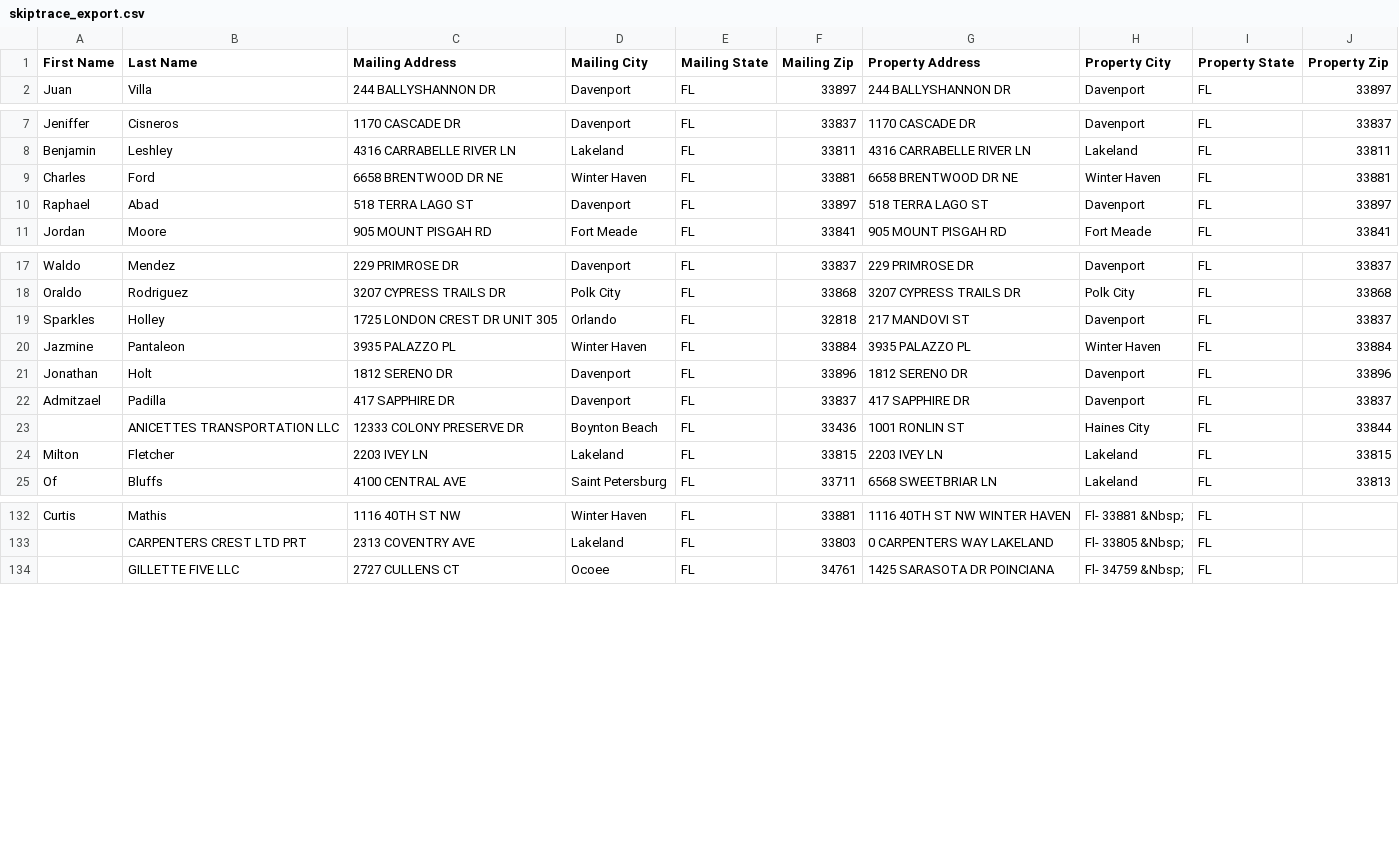
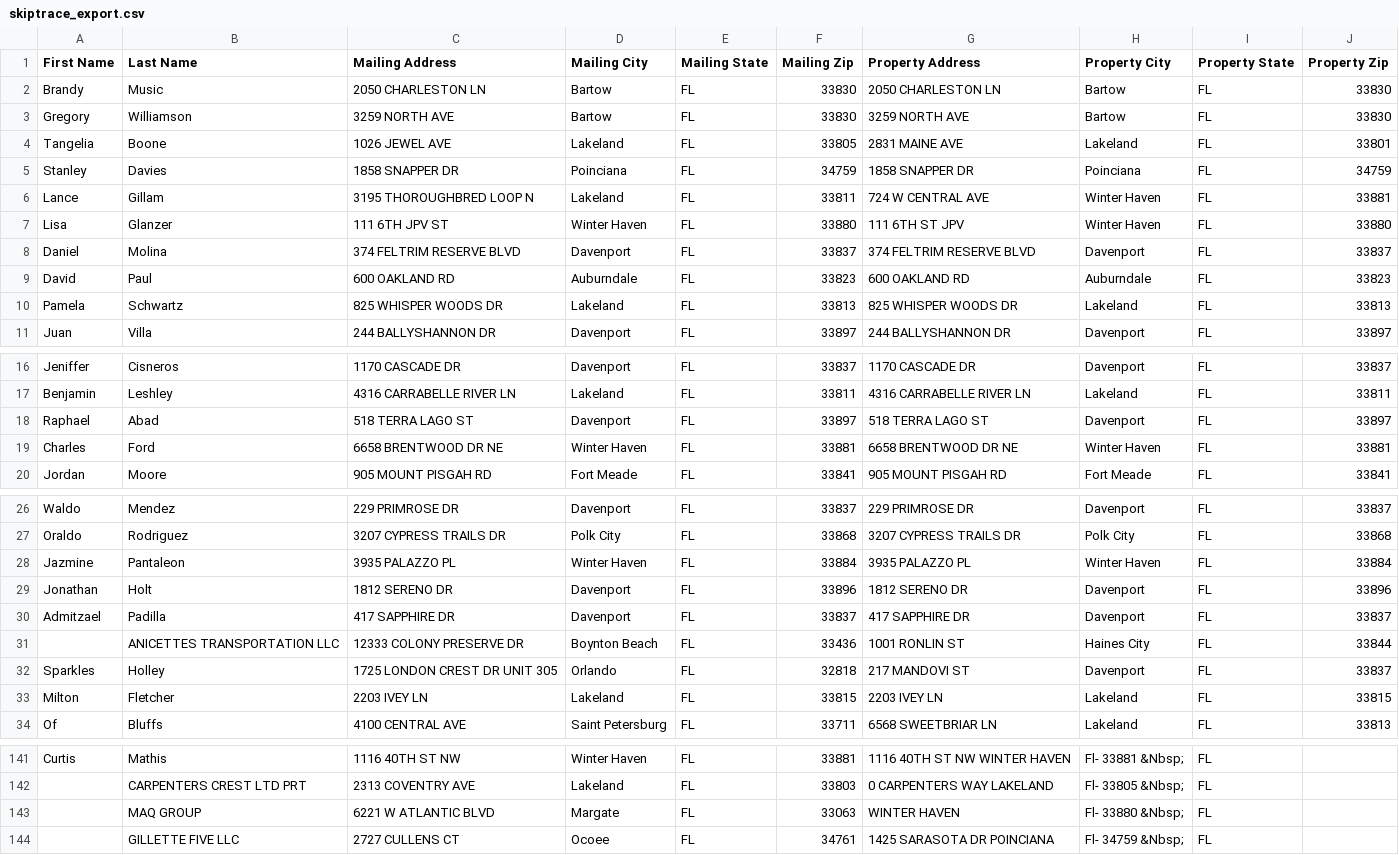
Before and after one commit to Sellmyhousefast247/Polk-leads, a CSV file: data/skiptrace_export.csv, drawn as a sheet; only a part is shown, gaps mark what is left out; the diff covers the shown part only.

```diff
--- a/data/skiptrace_export.csv
+++ b/data/skiptrace_export.csv
@@ -1,2 +1,11 @@
 First Name,Last Name,Mailing Address,Mailing City,Mailing State,Mailing Zip,Property Address,Property City,Property State,Property Zip
+Brandy,Music,2050 CHARLESTON LN,Bartow,FL,33830,2050 CHARLESTON LN,Bartow,FL,33830
+Gregory,Williamson,3259 NORTH AVE,Bartow,FL,33830,3259 NORTH AVE,Bartow,FL,33830
+Tangelia,Boone,1026 JEWEL AVE,Lakeland,FL,33805,2831 MAINE AVE,Lakeland,FL,33801
+Stanley,Davies,1858 SNAPPER DR,Poinciana,FL,34759,1858 SNAPPER DR,Poinciana,FL,34759
+Lance,Gillam,3195 THOROUGHBRED LOOP N,Lakeland,FL,33811,724 W CENTRAL AVE,Winter Haven,FL,33881
+Lisa,Glanzer,111 6TH JPV ST,Winter Haven,FL,33880,111 6TH ST JPV,Winter Haven,FL,33880
+Daniel,Molina,374 FELTRIM RESERVE BLVD,Davenport,FL,33837,374 FELTRIM RESERVE BLVD,Davenport,FL,33837
+David,Paul,600 OAKLAND RD,Auburndale,FL,33823,600 OAKLAND RD,Auburndale,FL,33823
+Pamela,Schwartz,825 WHISPER WOODS DR,Lakeland,FL,33813,825 WHISPER WOODS DR,Lakeland,FL,33813
 Juan,Villa,244 BALLYSHANNON DR,Davenport,FL,33897,244 BALLYSHANNON DR,Davenport,FL,33897
@@ -8,4 +17,4 @@ Jeniffer,Cisneros,1170 CASCADE DR,Davenport,FL,33837,1170 CASCADE DR,Davenport,F
 Benjamin,Leshley,4316 CARRABELLE RIVER LN,Lakeland,FL,33811,4316 CARRABELLE RIVER LN,Lakeland,FL,33811
+Raphael,Abad,518 TERRA LAGO ST,Davenport,FL,33897,518 TERRA LAGO ST,Davenport,FL,33897
 Charles,Ford,6658 BRENTWOOD DR NE,Winter Haven,FL,33881,6658 BRENTWOOD DR NE,Winter Haven,FL,33881
-Raphael,Abad,518 TERRA LAGO ST,Davenport,FL,33897,518 TERRA LAGO ST,Davenport,FL,33897
 Jordan,Moore,905 MOUNT PISGAH RD,Fort Meade,FL,33841,905 MOUNT PISGAH RD,Fort Meade,FL,33841
@@ -18,3 +27,2 @@ Waldo,Mendez,229 PRIMROSE DR,Davenport,FL,33837,229 PRIMROSE DR,Davenport,FL,338
 Oraldo,Rodriguez,3207 CYPRESS TRAILS DR,Polk City,FL,33868,3207 CYPRESS TRAILS DR,Polk City,FL,33868
-Sparkles,Holley,1725 LONDON CREST DR UNIT 305,Orlando,FL,32818,217 MANDOVI ST,Davenport,FL,33837
 Jazmine,Pantaleon,3935 PALAZZO PL,Winter Haven,FL,33884,3935 PALAZZO PL,Winter Haven,FL,33884
@@ -23,2 +31,3 @@ Admitzael,Padilla,417 SAPPHIRE DR,Davenport,FL,33837,417 SAPPHIRE DR,Davenport,F
 ,ANICETTES TRANSPORTATION LLC,12333 COLONY PRESERVE DR,Boynton Beach,FL,33436,1001 RONLIN ST,Haines City,FL,33844
+Sparkles,Holley,1725 LONDON CREST DR UNIT 305,Orlando,FL,32818,217 MANDOVI ST,Davenport,FL,33837
 Milton,Fletcher,2203 IVEY LN,Lakeland,FL,33815,2203 IVEY LN,Lakeland,FL,33815
@@ -133,2 +142,3 @@ Curtis,Mathis,1116 40TH ST NW,Winter Haven,FL,33881,1116 40TH ST NW WINTER HAVEN
 ,CARPENTERS CREST LTD PRT,2313 COVENTRY AVE,Lakeland,FL,33803,0 CARPENTERS WAY LAKELAND,Fl- 33805 &Nbsp;,FL,
+,MAQ GROUP,6221 W ATLANTIC BLVD,Margate,FL,33063,WINTER HAVEN,Fl- 33880 &Nbsp;,FL,
 ,GILLETTE FIVE LLC,2727 CULLENS CT,Ocoee,FL,34761,1425 SARASOTA DR POINCIANA,Fl- 34759 &Nbsp;,FL,
```
Also changed, not shown: 1 moved row elsewhere in this file, data/ghl_export.csv, 3 other files.
